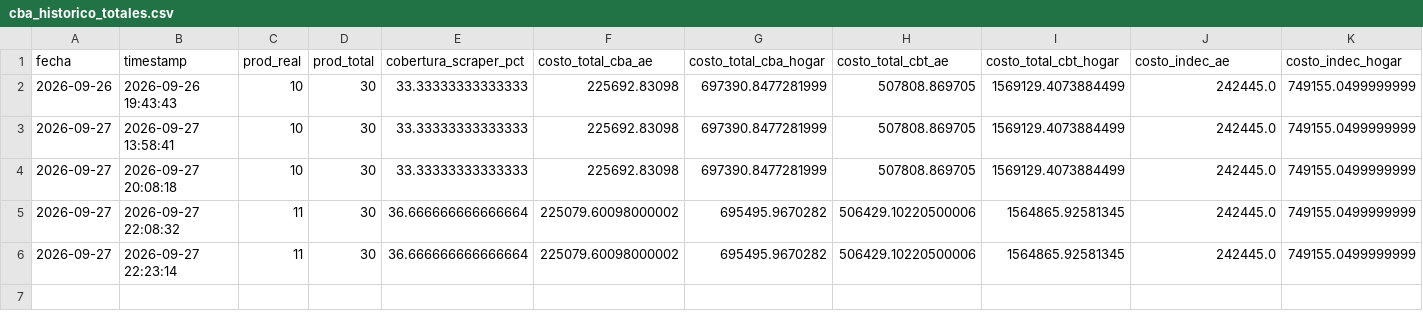
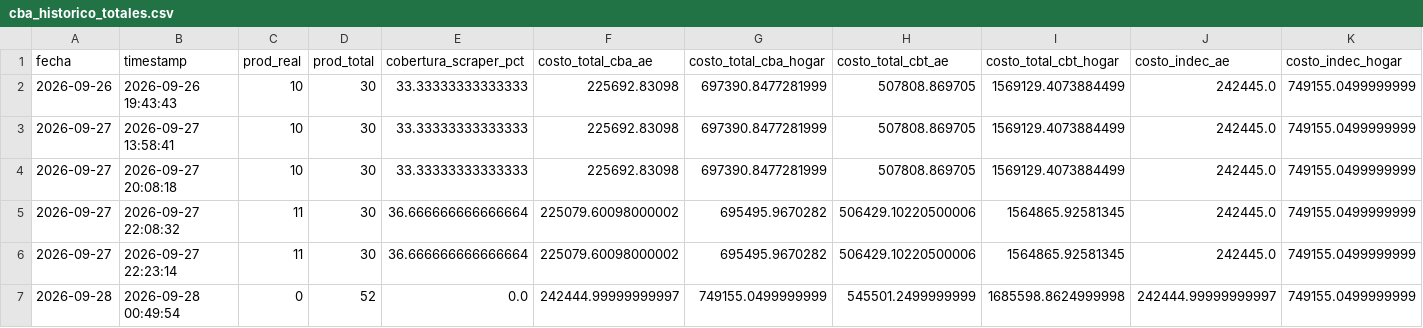
Before and after one commit to darioplacidogandini/equipo3-bordon-gandini, a CSV file: cba_historico_totales.csv, drawn as a sheet.

```diff
--- a/cba_historico_totales.csv
+++ b/cba_historico_totales.csv
@@ -6 +6,2 @@
 2026-09-27,2026-09-27 22:23:14,11,30,36.666666666666664,225079.60098000002,695495.9670282,506429.10220500006,1564865.92581345,242445.0,749155.0499999999
+2026-09-28,2026-09-28 00:49:54,0,52,0.0,242444.99999999997,749155.0499999999,545501.2499999999,1685598.8624999998,242444.99999999997,749155.0499999999
```
Also changed, not shown: cba_tabla_nutricional.csv, 1 other file.
